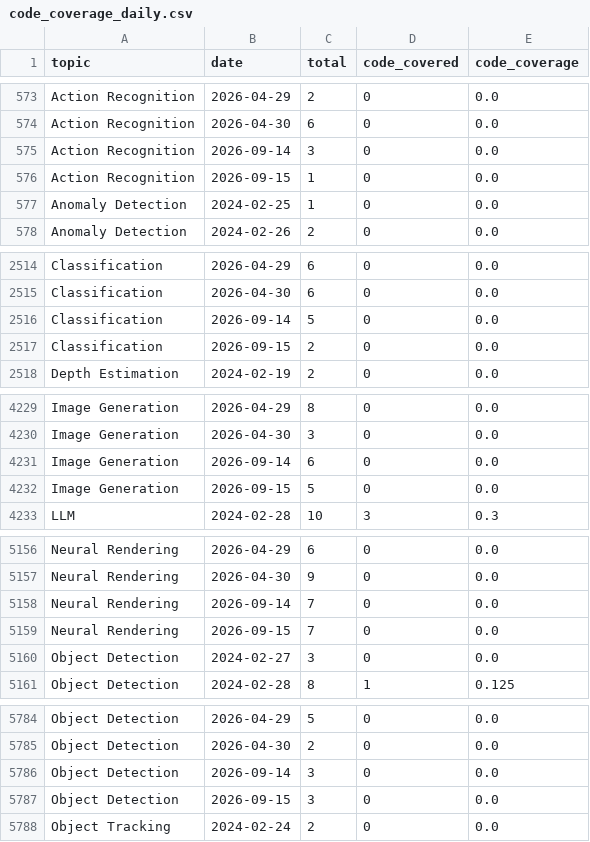
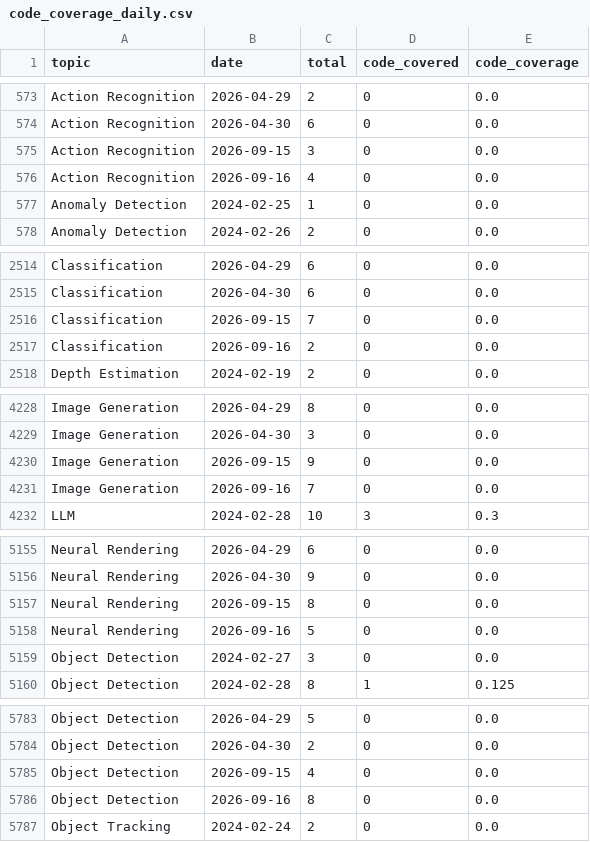
Before and after one commit to a541203686/paper-list, a CSV file: docs/analytics/data/code_coverage_daily.csv, drawn as a sheet; only a part is shown, gaps mark what is left out; the diff covers the shown part only.

```diff
--- a/docs/analytics/data/code_coverage_daily.csv
+++ b/docs/analytics/data/code_coverage_daily.csv
@@ -574,4 +574,4 @@ Action Recognition,2026-04-29,2,0,0.0
 Action Recognition,2026-04-30,6,0,0.0
-Action Recognition,2026-09-14,3,0,0.0
-Action Recognition,2026-09-15,1,0,0.0
+Action Recognition,2026-09-15,3,0,0.0
+Action Recognition,2026-09-16,4,0,0.0
 Anomaly Detection,2024-02-25,1,0,0.0
@@ -2515,4 +2515,4 @@ Classification,2026-04-29,6,0,0.0
 Classification,2026-04-30,6,0,0.0
-Classification,2026-09-14,5,0,0.0
-Classification,2026-09-15,2,0,0.0
+Classification,2026-09-15,7,0,0.0
+Classification,2026-09-16,2,0,0.0
 Depth Estimation,2024-02-19,2,0,0.0
@@ -4230,4 +4229,4 @@ Image Generation,2026-04-29,8,0,0.0
 Image Generation,2026-04-30,3,0,0.0
-Image Generation,2026-09-14,6,0,0.0
-Image Generation,2026-09-15,5,0,0.0
+Image Generation,2026-09-15,9,0,0.0
+Image Generation,2026-09-16,7,0,0.0
 LLM,2024-02-28,10,3,0.3
@@ -5157,4 +5156,4 @@ Neural Rendering,2026-04-29,6,0,0.0
 Neural Rendering,2026-04-30,9,0,0.0
-Neural Rendering,2026-09-14,7,0,0.0
-Neural Rendering,2026-09-15,7,0,0.0
+Neural Rendering,2026-09-15,8,0,0.0
+Neural Rendering,2026-09-16,5,0,0.0
 Object Detection,2024-02-27,3,0,0.0
@@ -5785,4 +5784,4 @@ Object Detection,2026-04-29,5,0,0.0
 Object Detection,2026-04-30,2,0,0.0
-Object Detection,2026-09-14,3,0,0.0
-Object Detection,2026-09-15,3,0,0.0
+Object Detection,2026-09-15,4,0,0.0
+Object Detection,2026-09-16,8,0,0.0
 Object Tracking,2024-02-24,2,0,0.0
```
Also changed, not shown: 4 added rows, 6 removed rows and 7 edited cells elsewhere in this file, docs/analytics/data/code_coverage_monthly.csv, docs/analytics/data/daily_counts.csv, 51 other files.
